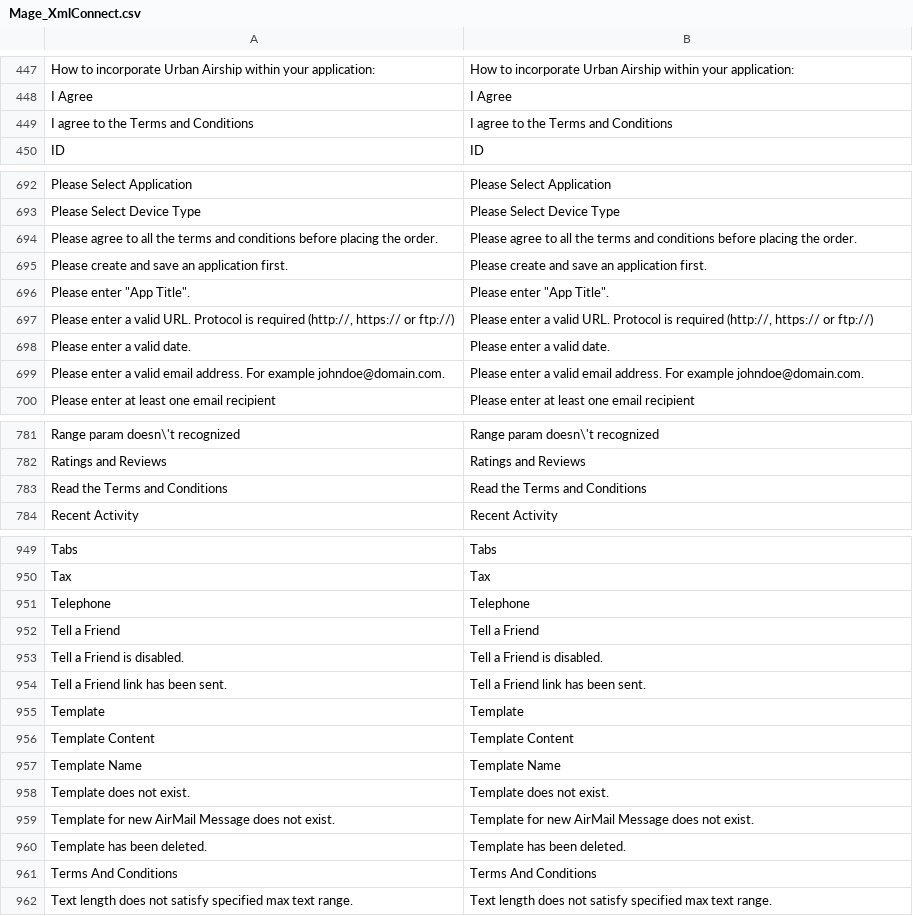
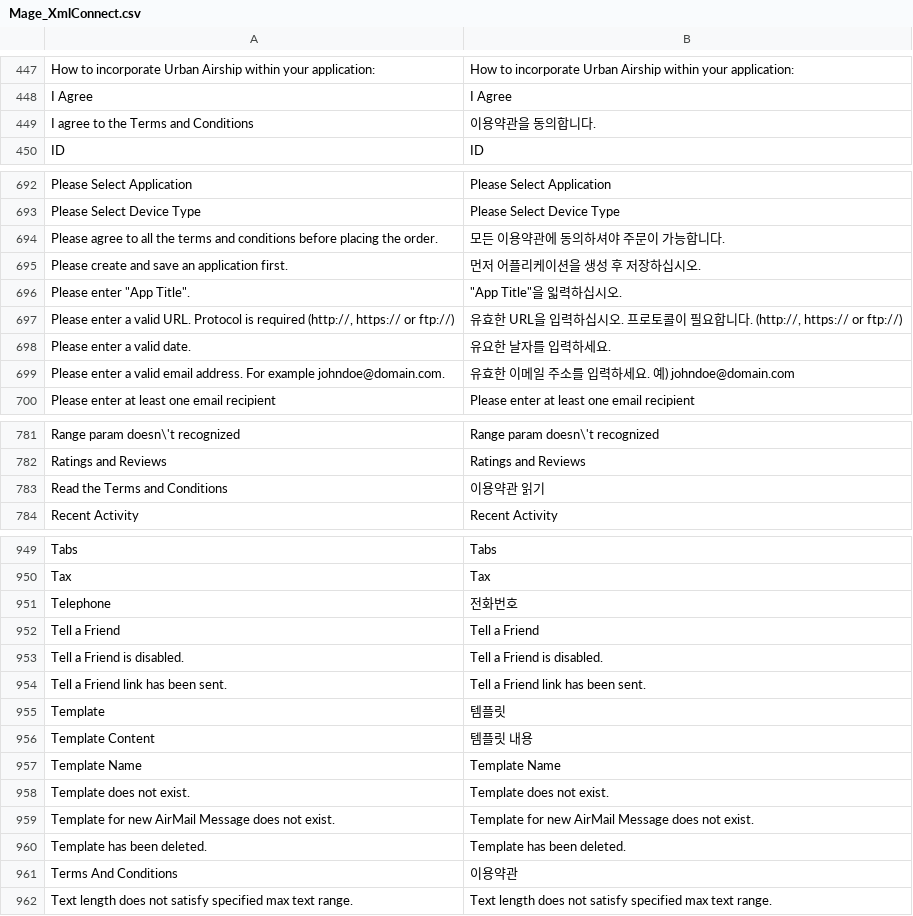
Before and after one commit to playStart/magento_ko_KR, a CSV file: app/locale/ko_KR/Mage_XmlConnect.csv, drawn as a sheet; only a part is shown, gaps mark what is left out; the diff covers the shown part only.

```diff
--- a/app/locale/ko_KR/Mage_XmlConnect.csv
+++ b/app/locale/ko_KR/Mage_XmlConnect.csv
@@ -448,3 +448,3 @@
 "I Agree","I Agree"
-"I agree to the Terms and Conditions","I agree to the Terms and Conditions"
+"I agree to the Terms and Conditions","이용약관을 동의합니다."
 "ID","ID"
@@ -693,8 +693,8 @@
 "Please Select Device Type","Please Select Device Type"
-"Please agree to all the terms and conditions before placing the order.","Please agree to all the terms and conditions before placing the order."
-"Please create and save an application first.","Please create and save an application first."
-"Please enter ""App Title"".","Please enter ""App Title""."
-"Please enter a valid URL. Protocol is required (http://, https:// or ftp://)","Please enter a valid URL. Protocol is required (http://, https:// or ftp://)"
-"Please enter a valid date.","Please enter a valid date."
-"Please enter a valid email address. For example johndoe@domain.com.","Please enter a valid email address. For example johndoe@domain.com."
+"Please agree to all the terms and conditions before placing the order.","모든 이용약관에 동의하셔야 주문이 가능합니다."
+"Please create and save an application first.","먼저 어플리케이션을 생성 후 저장하십시오."
+"Please enter ""App Title"".","""App Title""을 읿력하십시오."
+"Please enter a valid URL. Protocol is required (http://, https:// or ftp://)","유효한 URL을 입력하십시오. 프로토콜이 필요합니다. (http://, https:// or ftp://)"
+"Please enter a valid date.","유요한 날자를 입력하세요."
+"Please enter a valid email address. For example johndoe@domain.com.","유효한 이메일 주소를 입력하세요. 예) johndoe@domain.com"
 "Please enter at least one email recipient","Please enter at least one email recipient"
@@ -782,3 +782,3 @@
 "Ratings and Reviews","Ratings and Reviews"
-"Read the Terms and Conditions","Read the Terms and Conditions"
+"Read the Terms and Conditions","이용약관 읽기"
 "Recent Activity","Recent Activity"
@@ -950,3 +950,3 @@
 "Tax","Tax"
-"Telephone","Telephone"
+"Telephone","전화번호"
 "Tell a Friend","Tell a Friend"
@@ -954,4 +954,4 @@
 "Tell a Friend link has been sent.","Tell a Friend link has been sent."
-"Template","Template"
-"Template Content","Template Content"
+"Template","템플릿"
+"Template Content","템플릿 내용"
 "Template Name","Template Name"
@@ -960,3 +960,3 @@
 "Template has been deleted.","Template has been deleted."
-"Terms And Conditions","Terms And Conditions"
+"Terms And Conditions","이용약관"
 "Text length does not satisfy specified max text range.","Text length does not satisfy specified max text range."
```
Also changed, not shown: 1 edited cell elsewhere in this file, app/locale/ko_KR/Mage_Adminhtml.csv, app/locale/ko_KR/Mage_Checkout.csv.
